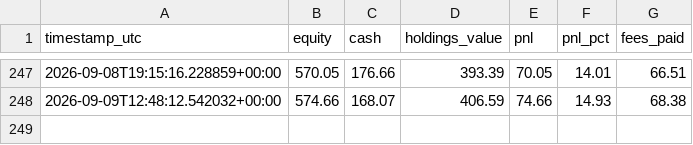
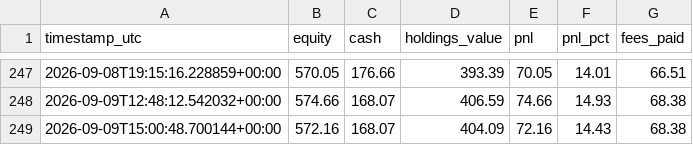
Before and after one commit to moggee69/Crypto-agent, a CSV file: equity_history.csv, drawn as a sheet; only a part is shown, gaps mark what is left out.

```diff
--- a/equity_history.csv
+++ b/equity_history.csv
@@ -248 +248,2 @@ timestamp_utc,equity,cash,holdings_value,pnl,pnl_pct,fees_paid
 2026-09-09T12:48:12.542032+00:00,574.66,168.07,406.59,74.66,14.93,68.38
+2026-09-09T15:00:48.700144+00:00,572.16,168.07,404.09,72.16,14.43,68.38
```
Also changed, not shown: 1 other file.
